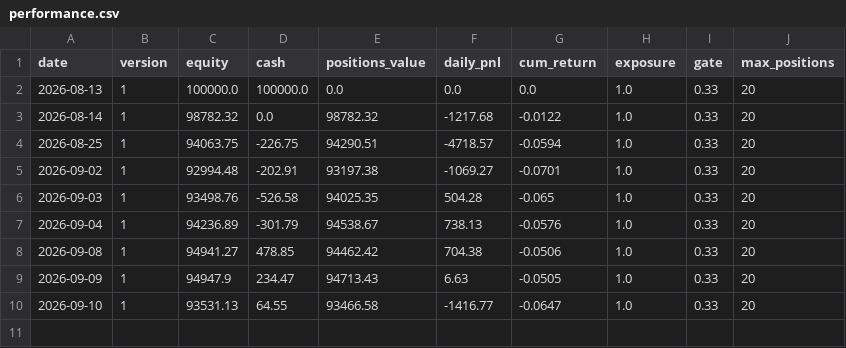
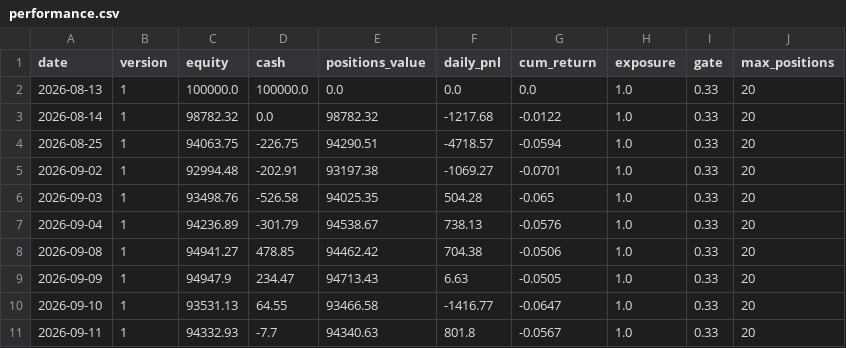
Before and after one commit to meloun7711/finance-bot, a CSV file: FNCBOT/performance.csv, drawn as a sheet; the diff names each change by its address in the sheet, - before the commit and + after, or states it on an @@ line.

```diff
--- a/FNCBOT/performance.csv
+++ b/FNCBOT/performance.csv
+row 11: 2026-09-11 | 1 | 94332.93 | -7.7 | 94340.63 | 801.8 | -0.0567 | 1.0 | 0.33 | 20
```
Also changed, not shown: FNCBOT/trades.csv, 4 other files.
